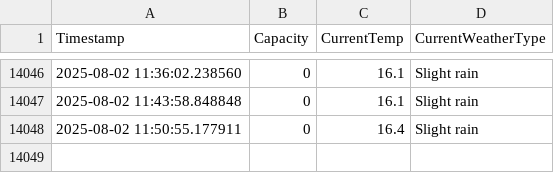
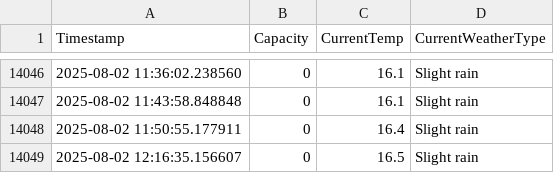
Before and after one commit to liamjosephnolan/ki_webfetch, a CSV file: ki_current_capacity_log.csv, drawn as a sheet; only a part is shown, gaps mark what is left out.

```diff
--- a/ki_current_capacity_log.csv
+++ b/ki_current_capacity_log.csv
@@ -14048 +14048,2 @@ Timestamp,Capacity,CurrentTemp,CurrentWeatherType
 2025-08-02 11:50:55.177911,0,16.4,Slight rain
+2025-08-02 12:16:35.156607,0,16.5,Slight rain
```
